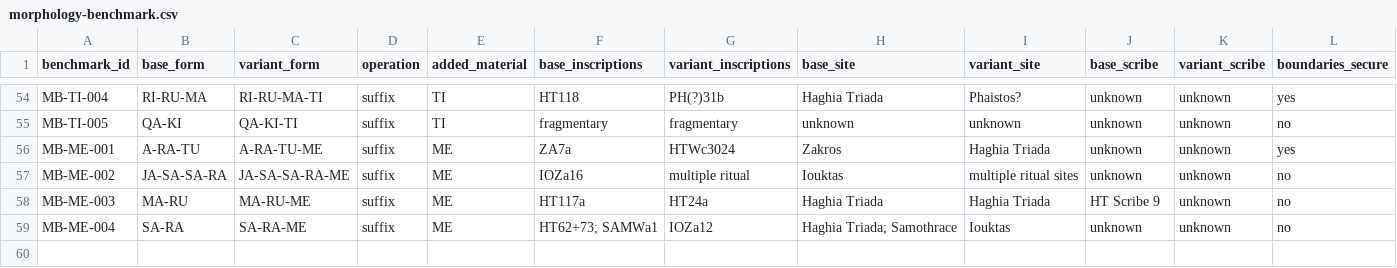
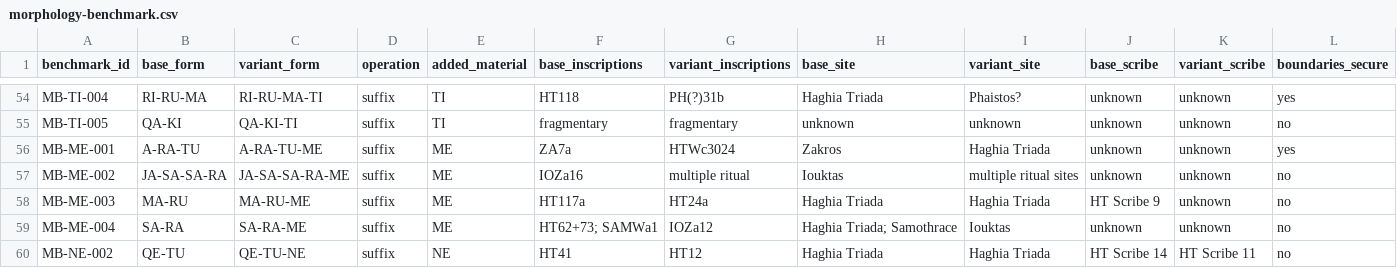
Before and after one commit to 200even/cretan-language-research, a CSV file: data/morphology-benchmark.csv, drawn as a sheet; only a part is shown, gaps mark what is left out; rows hold the shown columns only; the diff covers the shown part only; the diff names each change by its address in the sheet, - before the commit and + after, or states it on an @@ line.

```diff
--- a/data/morphology-benchmark.csv
+++ b/data/morphology-benchmark.csv
+row 60: MB-NE-002 | QE-TU | QE-TU-NE | suffix | NE | HT41 | HT12 | Haghia Triada | Haghia Triada | HT Scribe 14 | HT Scribe 11 | no
```
Also changed, not shown: 1 added row and 10 edited cells elsewhere in this file, data/morphology-audit-queue.csv, 1 other file.
